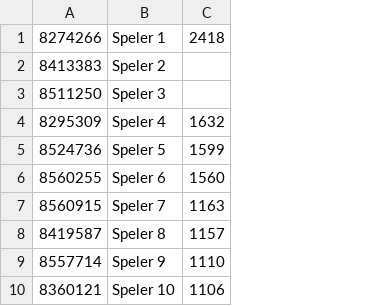
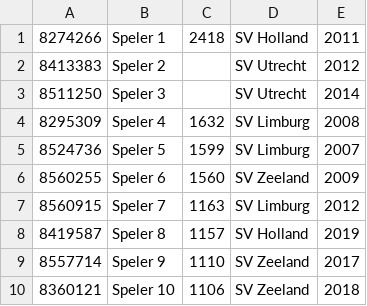
Before and after one commit to lmeulen/IJSCO_UI, a CSV file: IJSCO_app/deelnemers.csv, drawn as a sheet; only a part is shown; the diff names each change by its address in the sheet, - before the commit and + after, or states it on an @@ line.

Commit message:
v0.3.3.0 - Some new functions and fixes
New version 0.3.3.0
Added: Vereniging and year of birth to Edit Speler dialog.
Added: Vereniging and year of birth to Excel (Deelnemerslijst)
FIxed: possibilities routine fixed (missing possibilities)
Fixed: Minor fixes

```diff
--- a/IJSCO_app/deelnemers.csv
+++ b/IJSCO_app/deelnemers.csv
+column D, rows 1-10: SV Holland | SV Utrecht | SV Utrecht | SV Limburg | SV Limburg | SV Zeeland | SV Limburg | SV Holland | SV Zeeland | SV Zeeland
+column E, rows 1-10: 2011 | 2012 | 2014 | 2008 | 2007 | 2009 | 2012 | 2019 | 2017 | 2018
```
Also changed, not shown: 14 other files.
